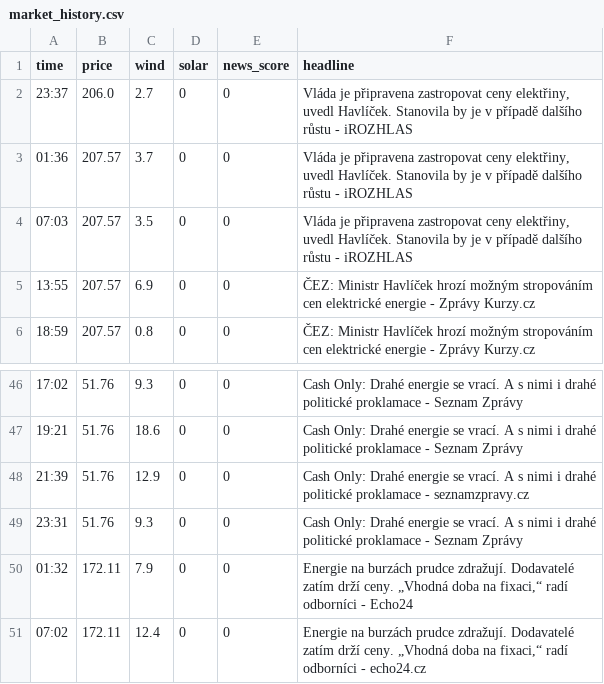
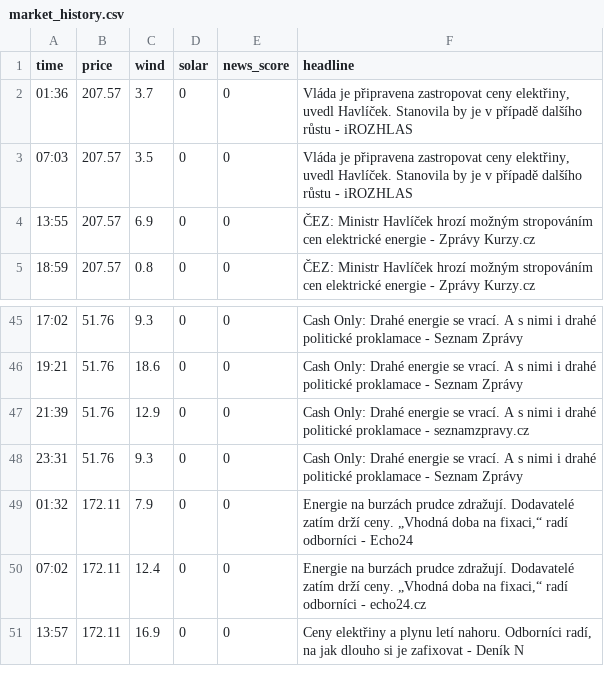
Before and after one commit to rousmartin0-netizen/energy-ai-startup, a CSV file: market_history.csv, drawn as a sheet; only a part is shown, gaps mark what is left out.

Commit message:
Update market data [skip ci]

```diff
--- a/market_history.csv
+++ b/market_history.csv
@@ -1,3 +1,2 @@
 time,price,wind,solar,news_score,headline
-23:37,206.0,2.7,0,0,"Vláda je připravena zastropovat ceny elektřiny, uvedl Havlíček. Stanovila by je v případě dalšího růstu - iROZHLAS"
 01:36,207.57,3.7,0,0,"Vláda je připravena zastropovat ceny elektřiny, uvedl Havlíček. Stanovila by je v případě dalšího růstu - iROZHLAS"
@@ -51 +50,2 @@ time,price,wind,solar,news_score,headline
 07:02,172.11,12.4,0,0,"Energie na burzách prudce zdražují. Dodavatelé zatím drží ceny. „Vhodná doba na fixaci,“ radí odborníci - echo24.cz"
+13:57,172.11,16.9,0,0,"Ceny elektřiny a plynu letí nahoru. Odborníci radí, na jak dlouho si je zafixovat - Deník N"
```
